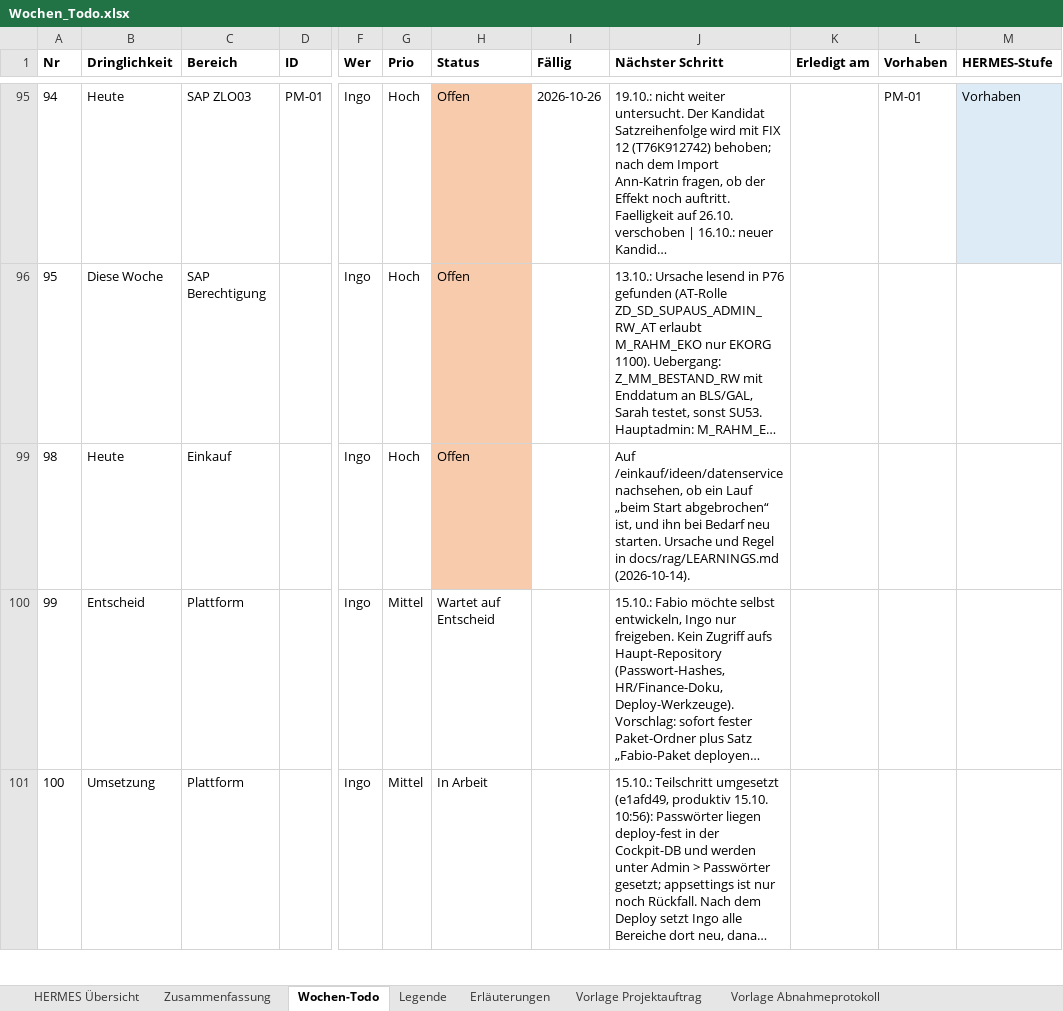
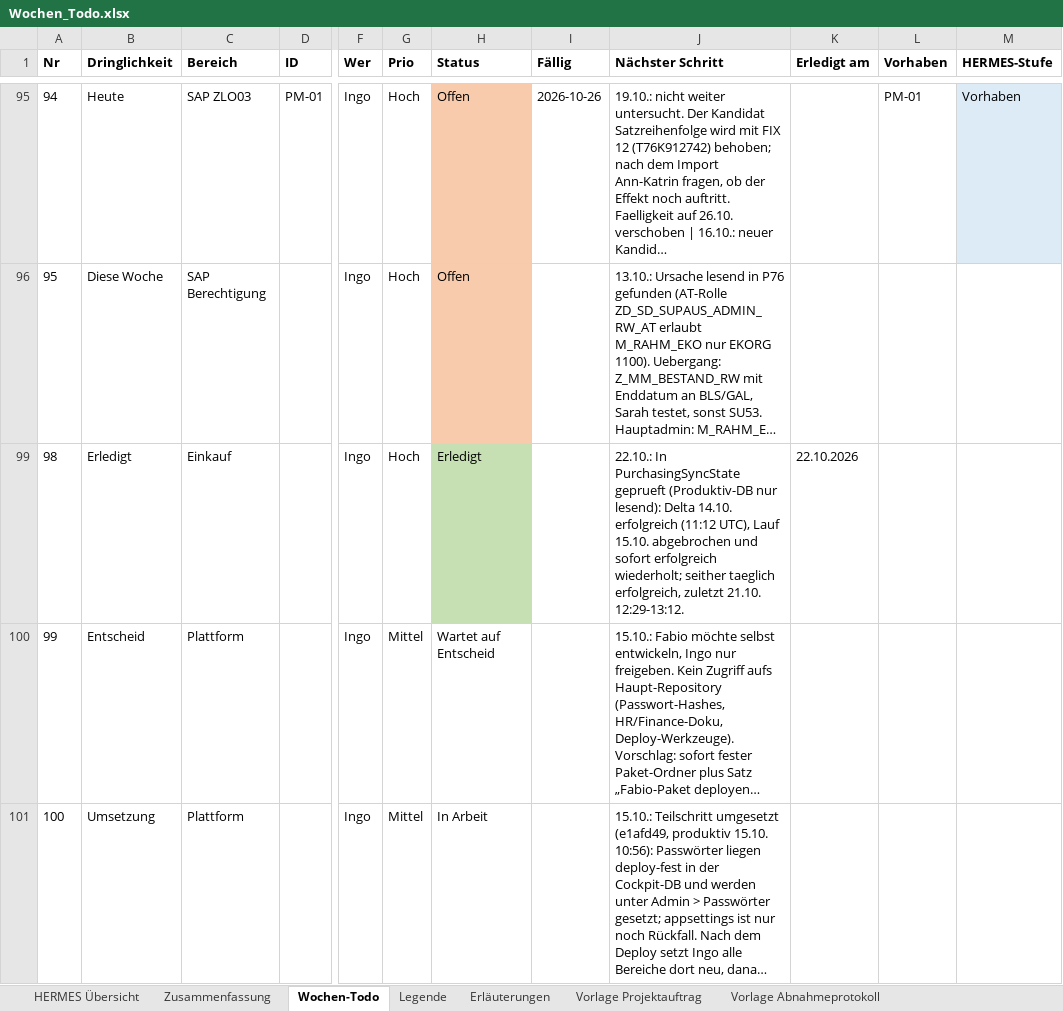
Before and after one commit to metacube2/Ai, an Excel workbook: TrafagSalesExporter/projektmanagement/Wochen_Todo.xlsx, sheet Wochen-Todo, drawn as a sheet; only a part is shown, gaps mark what is left out; long unchanged cells end in …; values as stored, in another font and other column widths than the file's, no borders; the diff covers the shown part only; the diff names each change by its address in the sheet, - before the commit and + after, or states it on an @@ line.

```diff
--- a/TrafagSalesExporter/projektmanagement/Wochen_Todo.xlsx (sheet Wochen-Todo)
+++ b/TrafagSalesExporter/projektmanagement/Wochen_Todo.xlsx (sheet Wochen-Todo)
-B99 (Dringlichkeit): Heute
+B99 (Dringlichkeit): Erledigt
-H99 (Status): Offen
+H99 (Status): Erledigt
-H99 fill: #F8CBAD
+H99 fill: #C6E0B4
-J99 (Nächster Schritt): Auf /einkauf/ideen/datenservice nachsehen, ob ein Lauf „beim Start abgebrochen“ ist, und ihn bei Bedarf neu starten. Ursache und Regel in docs/rag/LEARNINGS.md (2026-10-14).
+J99 (Nächster Schritt): 22.10.: In PurchasingSyncState geprueft (Produktiv-DB nur lesend): Delta 14.10. erfolgreich (11:12 UTC), Lauf 15.10. abgebrochen und sofort erfolgreich wiederholt; seither taeglich erfolgreich, zuletzt 21.10. 12:29-13:12.
-K99 (Erledigt am): (empty)
+K99 (Erledigt am): 22.10.2026
```
Also changed, not shown: 2 edited cells elsewhere in this sheet, TrafagSalesExporter/projektmanagement/Status_kurz.xlsx, 3 other files.
